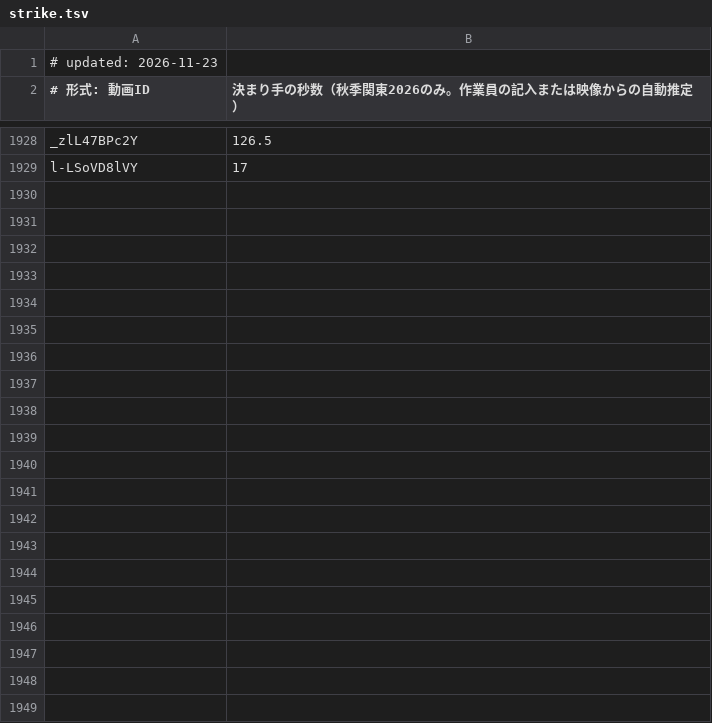
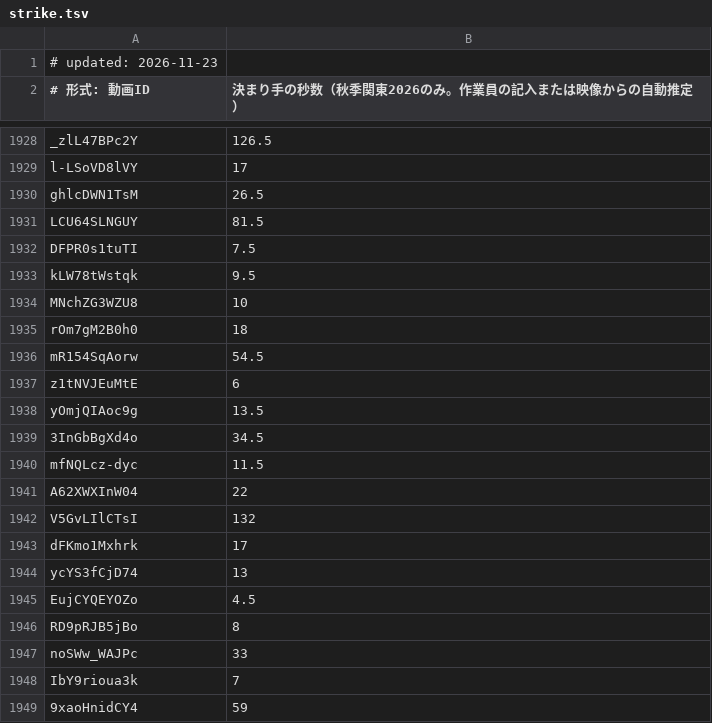
Before and after one commit to sportschanbaragakuseirenmei/member-video-list, a TSV file: data/strike.tsv, drawn as a sheet; only a part is shown, gaps mark what is left out; the diff names each change by its address in the sheet, - before the commit and + after, or states it on an @@ line.

```diff
--- a/data/strike.tsv
+++ b/data/strike.tsv
+row 1930: ghlcDWN1TsM | 26.5
+row 1931: LCU64SLNGUY | 81.5
+row 1932: DFPR0s1tuTI | 7.5
+row 1933: kLW78tWstqk | 9.5
+row 1934: MNchZG3WZU8 | 10
+row 1935: rOm7gM2B0h0 | 18
+row 1936: mR154SqAorw | 54.5
+row 1937: z1tNVJEuMtE | 6
+row 1938: yOmjQIAoc9g | 13.5
+row 1939: 3InGbBgXd4o | 34.5
+row 1940: mfNQLcz-dyc | 11.5
+row 1941: A62XWXInW04 | 22
+row 1942: V5GvLIlCTsI | 132
+row 1943: dFKmo1Mxhrk | 17
+row 1944: ycYS3fCjD74 | 13
+row 1945: EujCYQEYOZo | 4.5
+row 1946: RD9pRJB5jBo | 8
+row 1947: noSWw_WAJPc | 33
+row 1948: IbY9rioua3k | 7
+row 1949: 9xaoHnidCY4 | 59
```
